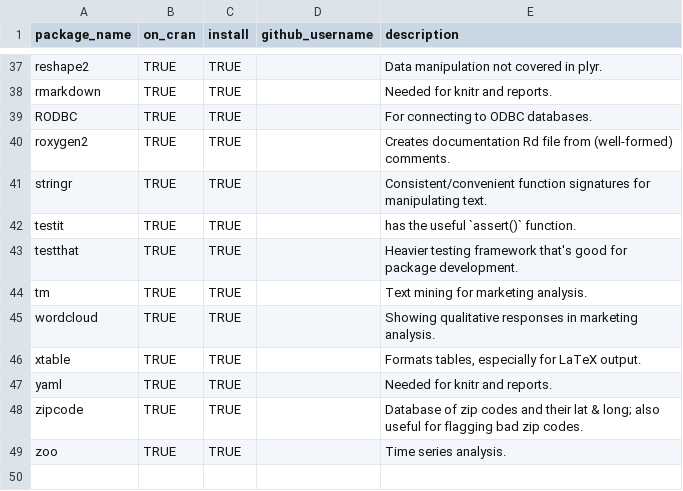
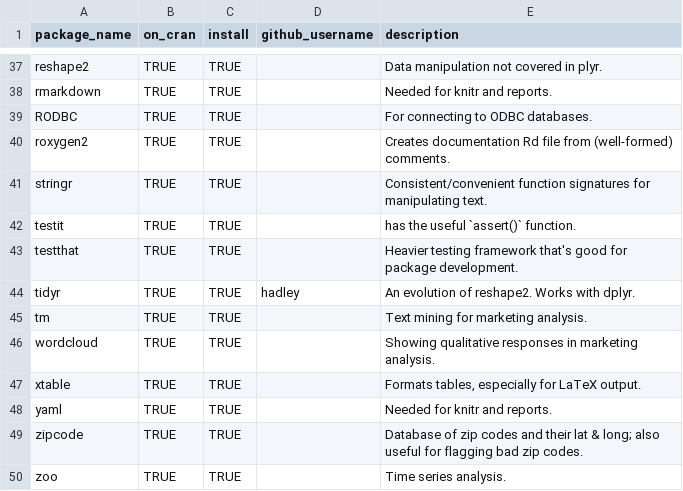
Before and after one commit to OuhscBbmc/RedcapExamplesAndPatterns, a CSV file: code_utilities/package_dependency_list.csv, drawn as a sheet; only a part is shown, gaps mark what is left out.

Commit message:
add tidyr to dependencies

```diff
--- a/code_utilities/package_dependency_list.csv
+++ b/code_utilities/package_dependency_list.csv
@@ -43,2 +43,3 @@ testit,TRUE,TRUE,,"has the useful `assert()` function."
 testthat,TRUE,TRUE,,"Heavier testing framework that's good for package development."
+tidyr,TRUE,TRUE,hadley,"An evolution of reshape2. Works with dplyr."
 tm,TRUE,TRUE,,"Text mining for marketing analysis."
```
